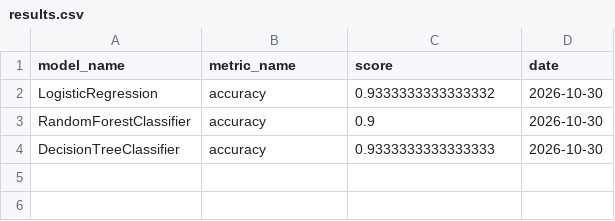
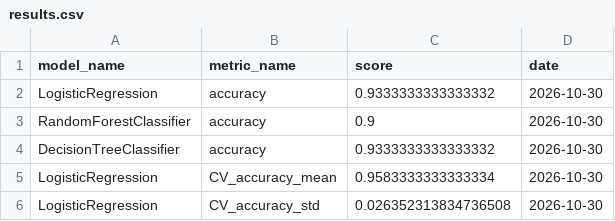
Before and after one commit to ameeshashaik279/W1D1_Numpy, a CSV file: models/results.csv, drawn as a sheet.

```diff
--- a/models/results.csv
+++ b/models/results.csv
@@ -3,2 +3,4 @@ LogisticRegression,accuracy,0.9333333333333332,2026-10-30
 RandomForestClassifier,accuracy,0.9,2026-10-30
-DecisionTreeClassifier,accuracy,0.9333333333333333,2026-10-30
+DecisionTreeClassifier,accuracy,0.9333333333333332,2026-10-30
+LogisticRegression,CV_accuracy_mean,0.9583333333333334,2026-10-30
+LogisticRegression,CV_accuracy_std,0.026352313834736508,2026-10-30
```
Also changed, not shown: 2 other files.
